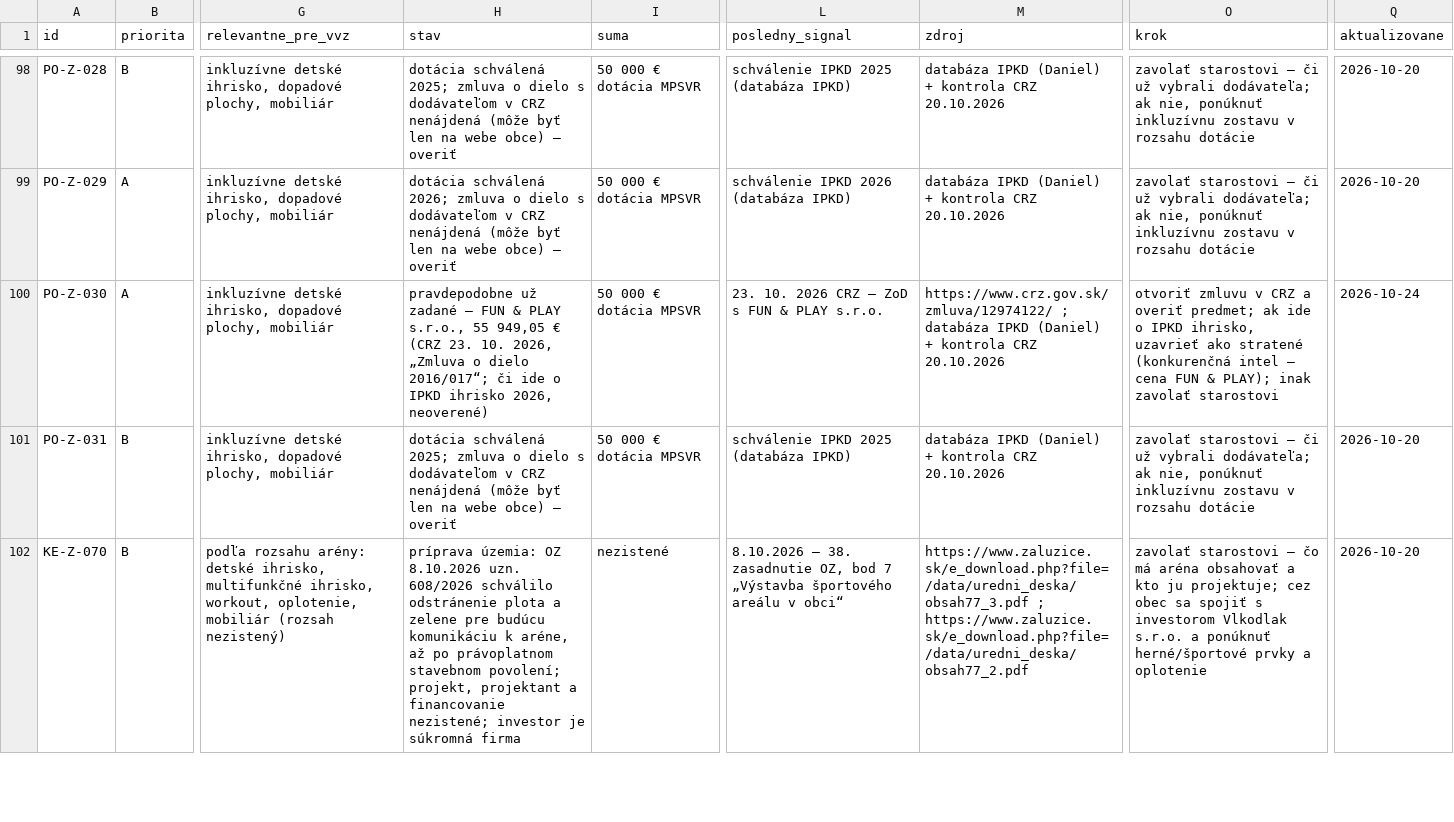
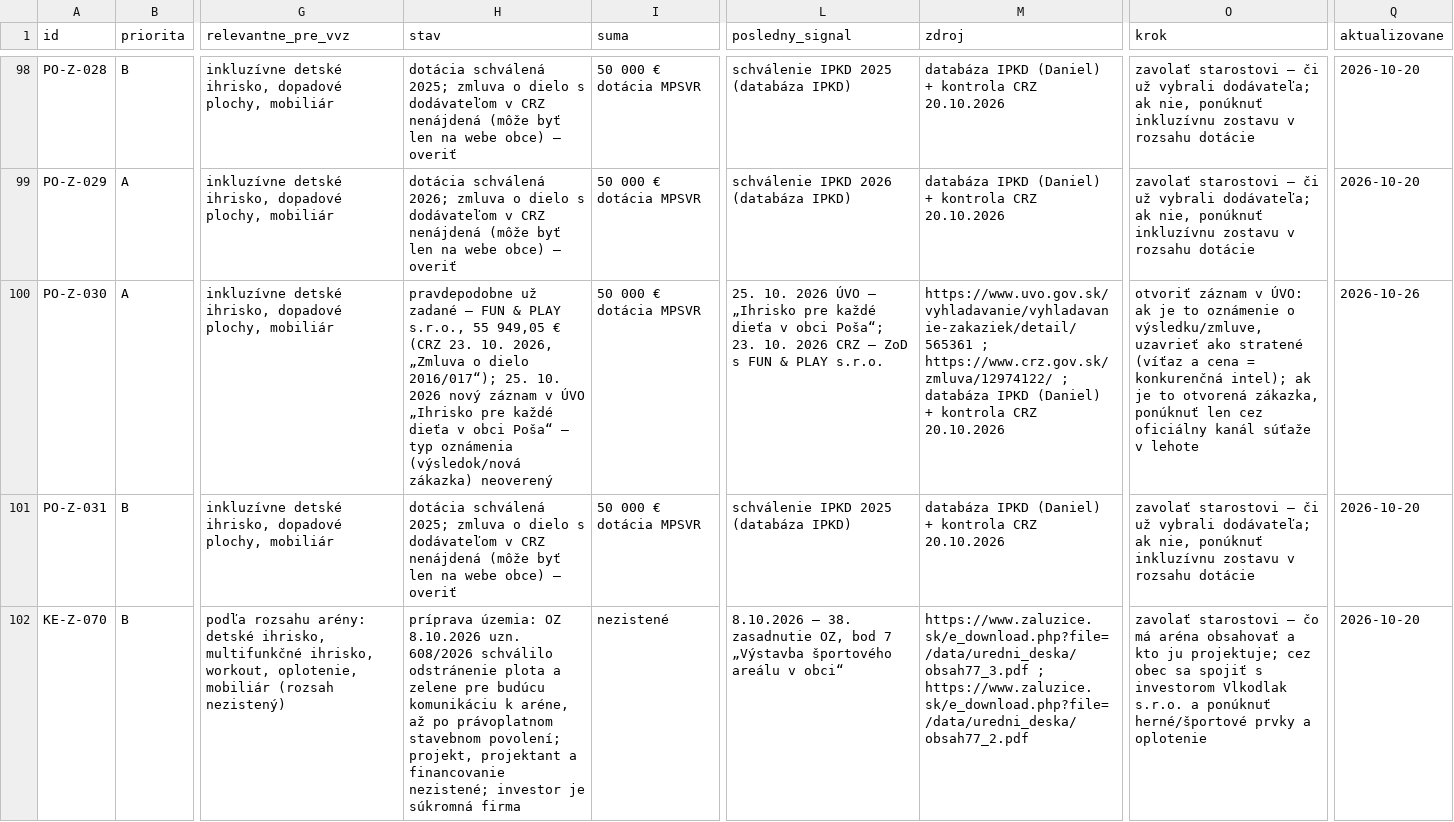
Before and after one commit to LeDia1988/obce-bott, a CSV file: data/register.csv, drawn as a sheet; only a part is shown, gaps mark what is left out; the diff covers the shown part only; the diff names each change by its address in the sheet, - before the commit and + after, or states it on an @@ line.

```diff
--- a/data/register.csv
+++ b/data/register.csv
-H100 (stav): …o dielo 2016/017“; či ide o IPKD ihrisko 2026, neoverené)
+H100 (stav): …o dielo 2016/017“); 25. 10. 2026 nový záznam v ÚVO „Ihrisko pre každé dieťa v obci Poša“ – typ oznámenia (výsledok/nová zákazka) neoverený
-L100 (posledny_signal): 23. 10.…
+L100 (posledny_signal): 25. 10. 2026 ÚVO – „Ihrisko pre každé dieťa v obci Poša“; 23. 10.…
-M100 (zdroj): https://www.crz.gov.sk/zmluva/12974122/ ;…
+M100 (zdroj): https://www.uvo.gov.sk/vyhladavanie/vyhladavanie-zakaziek/detail/565361 ; https://www.crz.gov.sk/zmluva/12974122/ ;…
-O100 (krok): otvoriť zmluvu v CRZ a overiť predmet; ak ide o IPKD ihrisko, uzavrieť ako stratené (konkurenčná intel – cena FUN & PLAY); inak zavolať starostovi
+O100 (krok): otvoriť záznam v ÚVO: ak je to oznámenie o výsledku/zmluve, uzavrieť ako stratené (víťaz a cena = konkurenčná intel); ak je to otvorená zákazka, ponúknuť len cez oficiálny kanál súťaže v lehote
-Q100 (aktualizovane): 2026-10-24
+Q100 (aktualizovane): 2026-10-26
```
Also changed, not shown: 1 added row elsewhere in this file, 1 other file.
